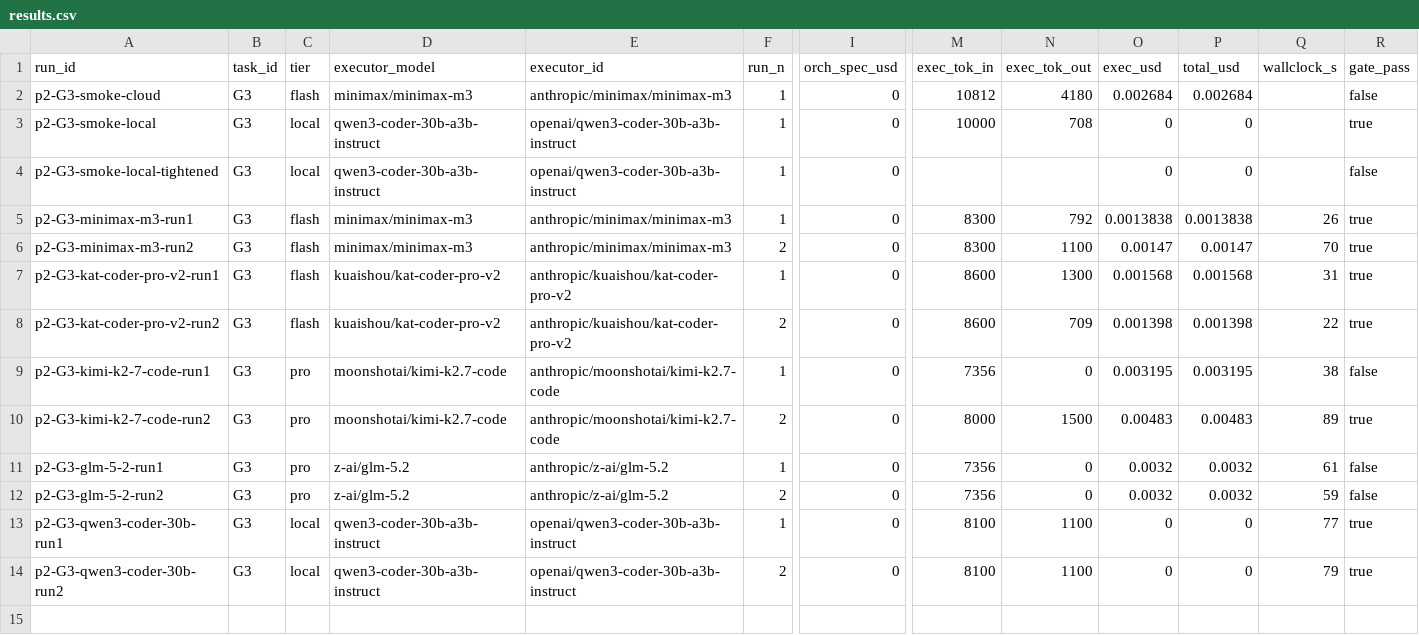
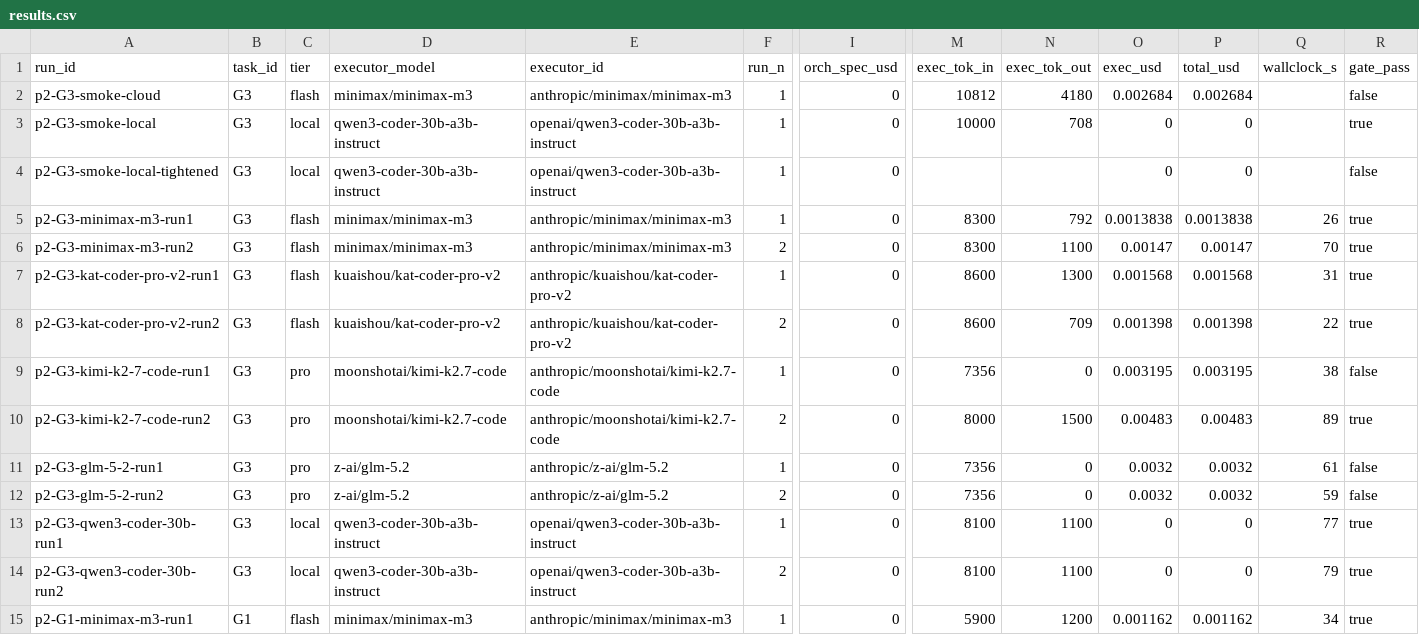
Before and after one commit to asmartin-ai/pkms, a CSV file: bakeoff/part2/results.csv, drawn as a sheet; only a part is shown, gaps mark what is left out; rows hold the shown columns only; the diff names each change by its address in the sheet, - before the commit and + after, or states it on an @@ line.

Commit message:
bakeoff part2: log G1 minimax-m3 run1 (pass)

```diff
--- a/bakeoff/part2/results.csv
+++ b/bakeoff/part2/results.csv
+row 15: p2-G1-minimax-m3-run1 | G1 | flash | minimax/minimax-m3 | anthropic/minimax/minimax-m3 | 1 | 0 | 5900 | 1200 | 0.001162 | 0.001162 | 34 | true
```
